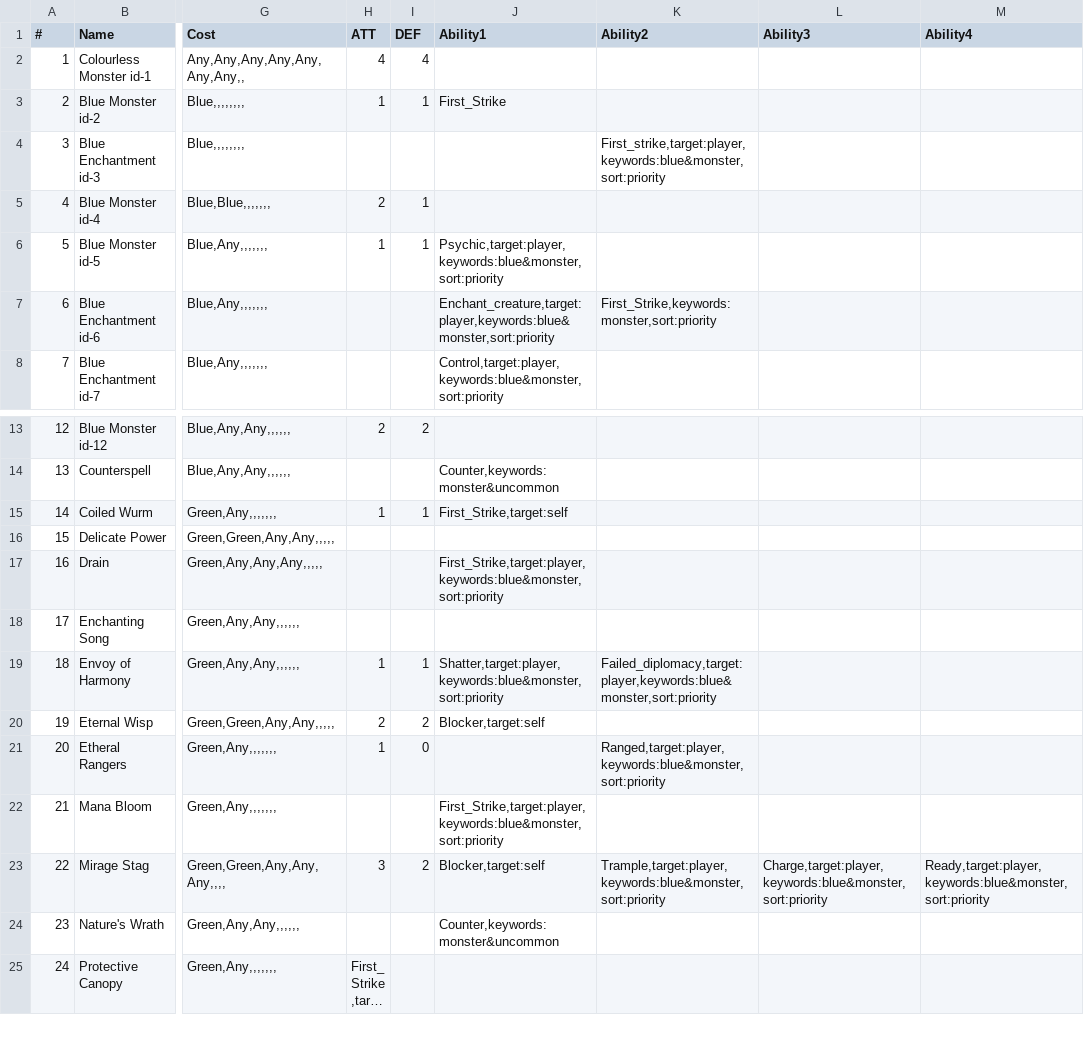
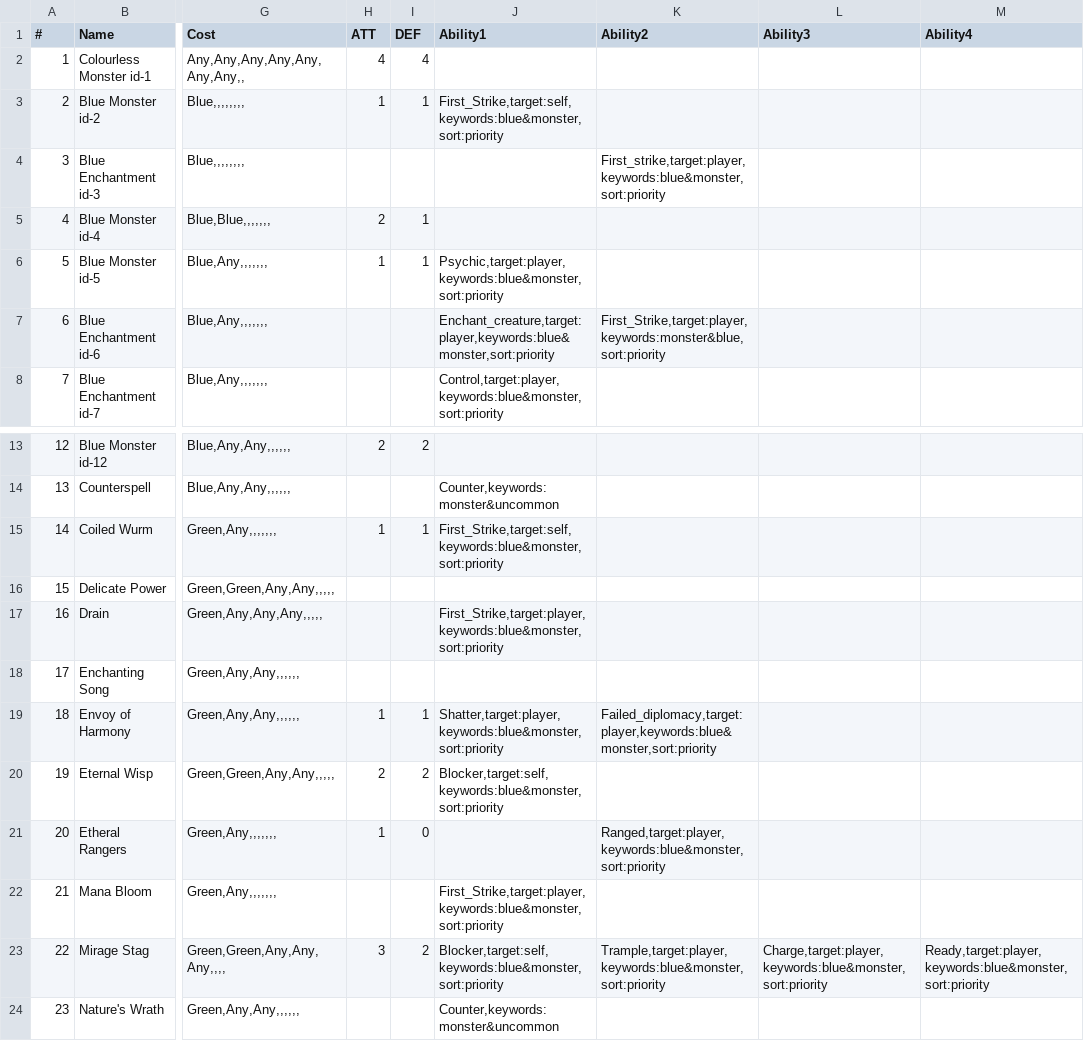
Before and after one commit to suolenkainen/cards, a CSV file: game_mechanics/cards_test_short.csv, drawn as a sheet; only a part is shown, gaps mark what is left out; the shorter side is filled out with more unchanged rows; long unchanged cells end in …; the diff names each change by its address in the sheet, - before the commit and + after, or states it on an @@ line.

Commit message:
Fixed first_strike bug, streamlined hand sorting

```diff
--- a/game_mechanics/cards_test_short.csv
+++ b/game_mechanics/cards_test_short.csv
-J3 (Ability1): First_Strike
+J3 (Ability1): First_Strike,target:self,keywords:blue&monster,sort:priority
-K7 (Ability2): First_Strike,keywords:monster,sort:priority
+K7 (Ability2): First_Strike,target:player,keywords:monster&blue,sort:priority
-J15 (Ability1): First_Strike,target:self
+J15 (Ability1): First_Strike,target:self,keywords:blue&monster,sort:priority
-J20 (Ability1): Blocker,target:self
+J20 (Ability1): Blocker,target:self,keywords:blue&monster,sort:priority
-J23 (Ability1): Blocker,target:self
+J23 (Ability1): Blocker,target:self,keywords:blue&monster,sort:priority
```
Also changed, not shown: 4 other files.
